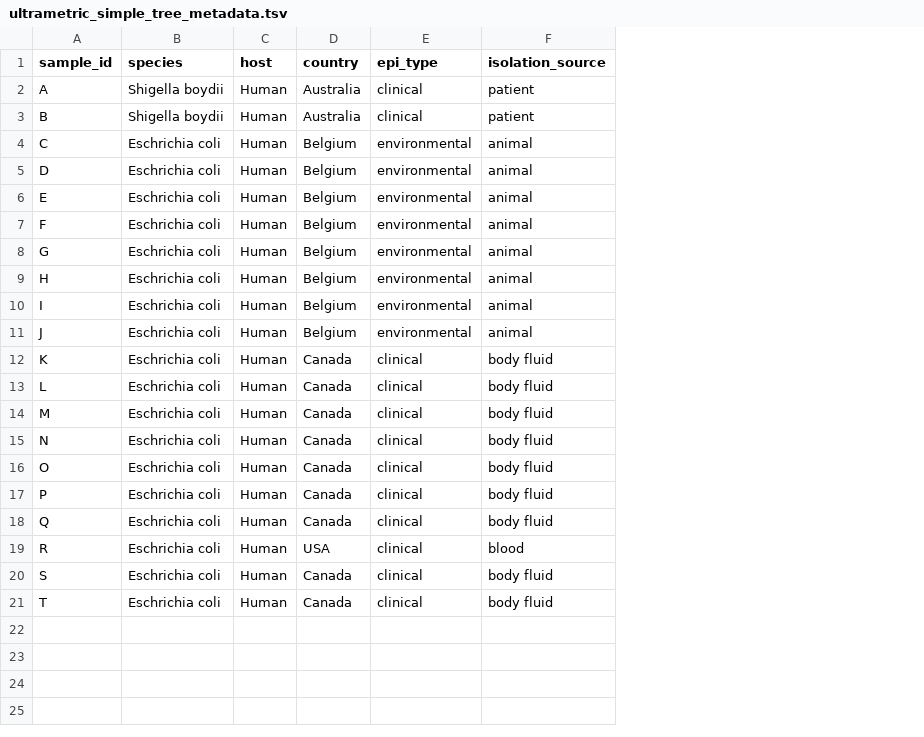
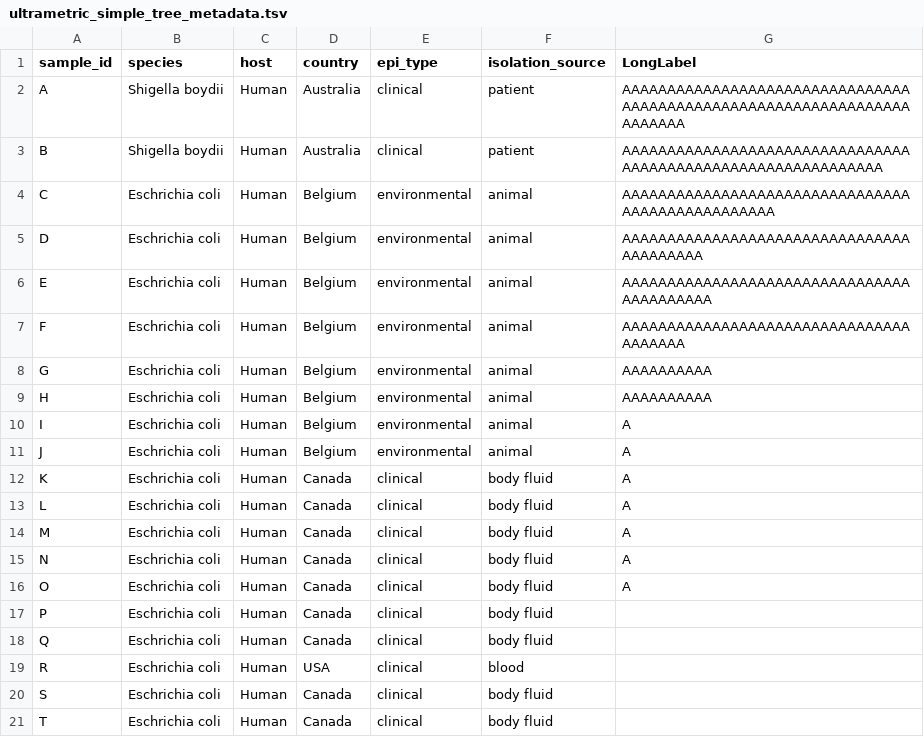
Before and after one commit to phac-nml/ArborView, a TSV file: example/ultrametric_simple_tree_metadata.tsv, drawn as a sheet; the diff names each change by its address in the sheet, - before the commit and + after, or states it on an @@ line.

```diff
--- a/example/ultrametric_simple_tree_metadata.tsv
+++ b/example/ultrametric_simple_tree_metadata.tsv
+column G (LongLabel), rows 2-16: AAAAAAAAAAAAAAAAAAAAAAAAAAAAAAAAAAAAAAAAAAAAAAAAAAAAAAAAAAAAAAAAAAAAAAA | AAAAAAAAAAAAAAAAAAAAAAAAAAAAAAAAAAAAAAAAAAAAAAAAAAAAAAAAAAAAA | AAAAAAAAAAAAAAAAAAAAAAAAAAAAAAAAAAAAAAAAAAAAAAAAA | AAAAAAAAAAAAAAAAAAAAAAAAAAAAAAAAAAAAAAAAA | AAAAAAAAAAAAAAAAAAAAAAAAAAAAAAAAAAAAAAAAAA | AAAAAAAAAAAAAAAAAAAAAAAAAAAAAAAAAAAAAAA | AAAAAAAAAA | AAAAAAAAAA | A | A | A | A | A | A | A
```
Also changed, not shown: 1 other file.
